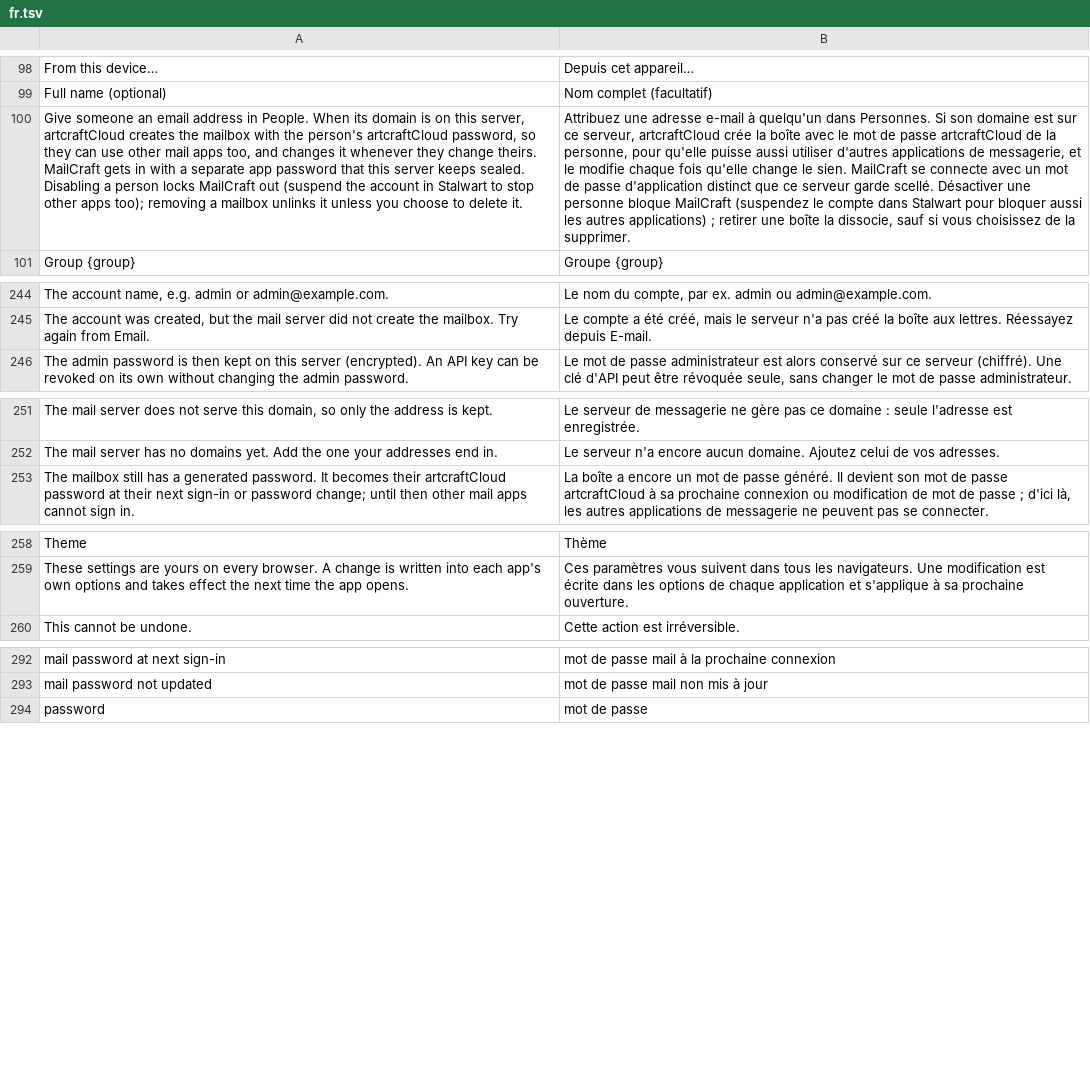
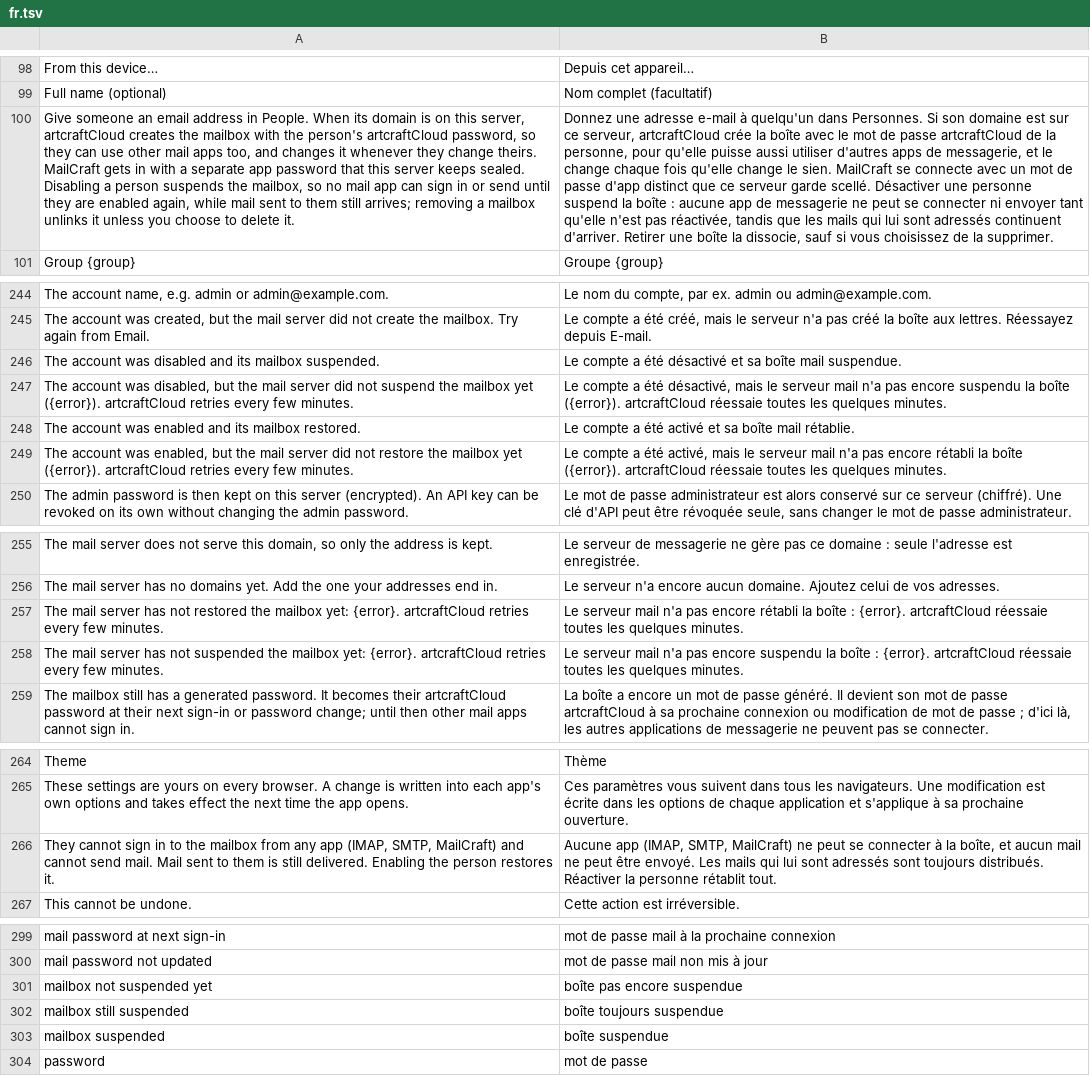
Before and after one commit to gheiler/artcraft-cloud, a TSV file: crates/shell/locales/fr.tsv, drawn as a sheet; only a part is shown, gaps mark what is left out; the diff names each change by its address in the sheet, - before the commit and + after, or states it on an @@ line.

```diff
--- a/crates/shell/locales/fr.tsv
+++ b/crates/shell/locales/fr.tsv
-A100: …a person locks MailCraft out (suspend the account in Stalwart to stop other apps too); removing a…
+A100: …a person suspends the mailbox, so no mail app can sign in or send until they are enabled again, while mail sent to them still arrives; removing a…
-B100: Attribuez une adresse e-mail à quelqu'un dans Personnes. Si son domaine est sur ce serveur, artcraftCloud crée la boîte avec le mot de passe artcraftCloud de la personne, pour qu'elle puisse aussi utiliser d'autres applications de messagerie, et le modifie chaque fois qu'elle change le sien. MailCraft se connecte avec un mot de passe d'application distinct que ce serveur garde scellé. Désactiver une personne bloque MailCraft (suspendez le compte dans Stalwart pour bloquer aussi les autres applications) ; retirer une boîte…
+B100: Donnez une adresse e-mail à quelqu'un dans Personnes. Si son domaine est sur ce serveur, artcraftCloud crée la boîte avec le mot de passe artcraftCloud de la personne, pour qu'elle puisse aussi utiliser d'autres apps de messagerie, et le change chaque fois qu'elle change le sien. MailCraft se connecte avec un mot de passe d'app distinct que ce serveur garde scellé. Désactiver une personne suspend la boîte : aucune app de messagerie ne peut se connecter ni envoyer tant qu'elle n'est pas réactivée, tandis que les mails qui lui sont adressés continuent d'arriver. Retirer une boîte…
+row 246: The account was disabled and its mailbox suspended. | Le compte a été désactivé et sa boîte mail suspendue.
+row 247: The account was disabled, but the mail server did not suspend the mailbox yet ({error}). artcraftCloud retries every few minutes. | Le compte a été désactivé, mais le serveur mail n'a pas encore suspendu la boîte ({error}). artcraftCloud réessaie toutes les quelques minutes.
+row 248: The account was enabled and its mailbox restored. | Le compte a été activé et sa boîte mail rétablie.
+row 249: The account was enabled, but the mail server did not restore the mailbox yet ({error}). artcraftCloud retries every few minutes. | Le compte a été activé, mais le serveur mail n'a pas encore rétabli la boîte ({error}). artcraftCloud réessaie toutes les quelques minutes.
+row 257: The mail server has not restored the mailbox yet: {error}. artcraftCloud retries every few minutes. | Le serveur mail n'a pas encore rétabli la boîte : {error}. artcraftCloud réessaie toutes les quelques minutes.
+row 258: The mail server has not suspended the mailbox yet: {error}. artcraftCloud retries every few minutes. | Le serveur mail n'a pas encore suspendu la boîte : {error}. artcraftCloud réessaie toutes les quelques minutes.
+row 266: They cannot sign in to the mailbox from any app (IMAP, SMTP, MailCraft) and cannot send mail. Mail sent to them is still delivered. Enabling the person restores it. | Aucune app (IMAP, SMTP, MailCraft) ne peut se connecter à la boîte, et aucun mail ne peut être envoyé. Les mails qui lui sont adressés sont toujours distribués. Réactiver la personne rétablit tout.
+row 301: mailbox not suspended yet | boîte pas encore suspendue
+row 302: mailbox still suspended | boîte toujours suspendue
+row 303: mailbox suspended | boîte suspendue
```
Also changed, not shown: crates/shell/locales/de.tsv, crates/shell/locales/es.tsv, 14 other files.
